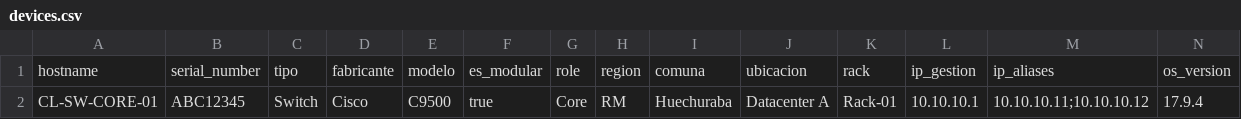
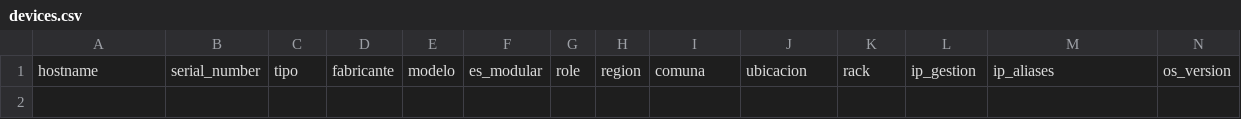
Before and after one commit to drpavor12-crypto/neo4j-inventario, a CSV file: devices.csv, drawn as a sheet; only a part is shown; rows hold the shown columns only; the diff names each change by its address in the sheet, - before the commit and + after, or states it on an @@ line.

Commit message:
Update devices.csv

```diff
--- a/devices.csv
+++ b/devices.csv
-row 2: CL-SW-CORE-01 | ABC12345 | Switch | Cisco | C9500 | true | Core | RM | Huechuraba | Datacenter A | Rack-01 | 10.10.10.1 | 10.10.10.11;10.10.10.12 | 17.9.4
```
